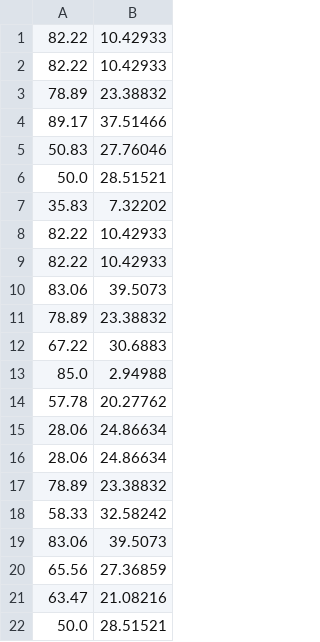
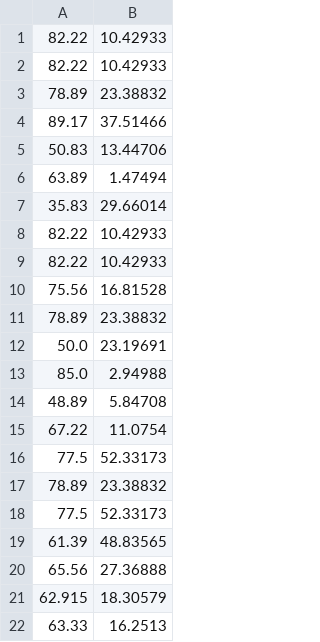
Before and after one commit to bigmlcom/bigmler, a CSV file: check_files/predictions_grades_median.csv, drawn as a sheet.

```diff
--- a/check_files/predictions_grades_median.csv
+++ b/check_files/predictions_grades_median.csv
@@ -4,19 +4,19 @@
 89.17,37.51466
-50.83,27.76046
-50.0,28.51521
-35.83,7.32202
+50.83,13.44706
+63.89,1.47494
+35.83,29.66014
 82.22,10.42933
 82.22,10.42933
-83.06,39.5073
+75.56,16.81528
 78.89,23.38832
-67.22,30.6883
+50.0,23.19691
 85.0,2.94988
-57.78,20.27762
-28.06,24.86634
-28.06,24.86634
+48.89,5.84708
+67.22,11.0754
+77.5,52.33173
 78.89,23.38832
-58.33,32.58242
-83.06,39.5073
-65.56,27.36859
-63.47,21.08216
-50.0,28.51521
+77.5,52.33173
+61.39,48.83565
+65.56,27.36888
+62.915,18.30579
+63.33,16.2513
```
Also changed, not shown: check_files/predictions_grades_median_e.csv, 9 other files.
